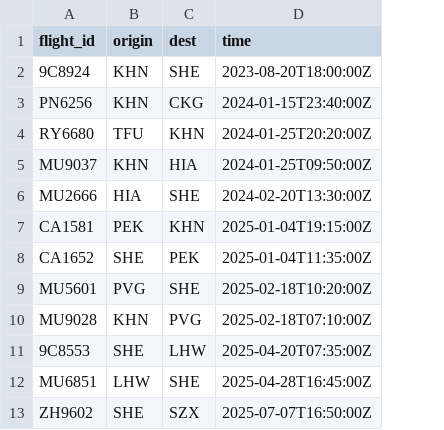
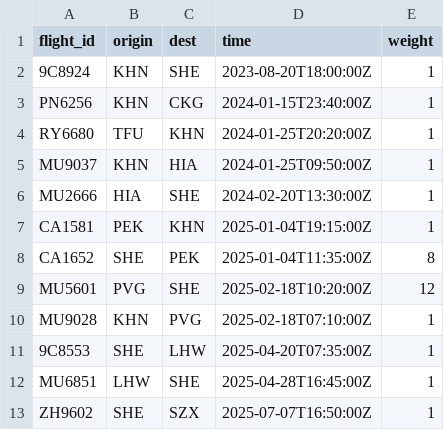
Before and after one commit to qgeng1465/flight-trajectory-visualizer, a CSV file: sample.csv, drawn as a sheet; only a part is shown; the diff names each change by its address in the sheet, - before the commit and + after, or states it on an @@ line.

Commit message:
feat: 加权航线弧线粗细可视化 + 示例数据演示
- 3D 弧线 stroke 随 weight 增大（对数刻度，上限 1.3），2D 画布 lineWidth 同步（上限 6）
- 加权航线颜色阈值保持 weight>100 热色高亮（arcH）
- sample.csv 新增 weight 列，内置 4 条演示加权航线（MU5601 PVG→SHE ×12 等），⚡ 加载示例 即可看到加粗弧线与 ×N 徽章
- sw.js 缓存 bump 到 v3（sample.csv 变更需强制刷新）
- README 更新：v3 开发提示 + 示例数据演示说明（中英）

```diff
--- a/sample.csv
+++ b/sample.csv
+column E (weight), rows 2-13: 1 | 1 | 1 | 1 | 1 | 1 | 8 | 12 | 1 | 1 | 1 | 1
```
Also changed, not shown: 3 other files.
